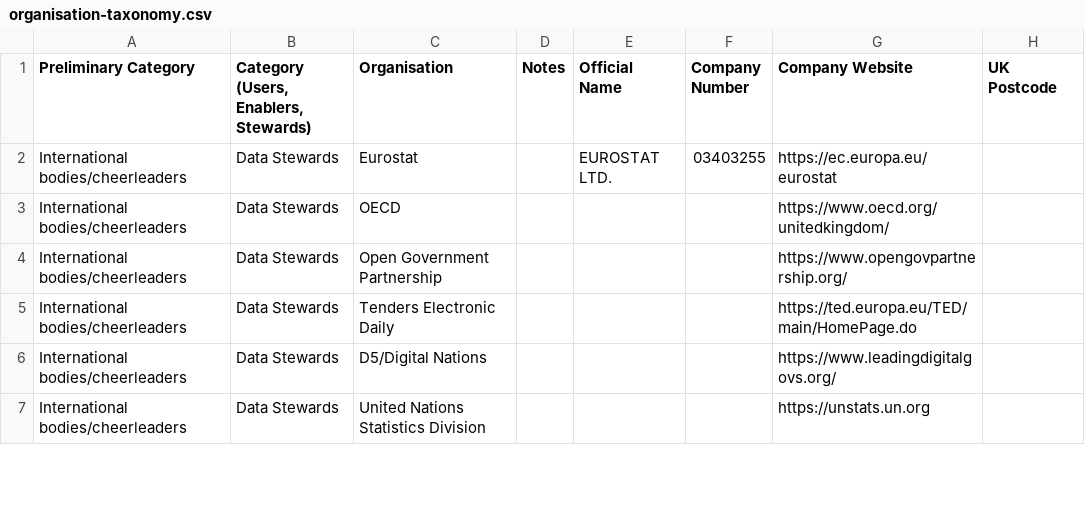
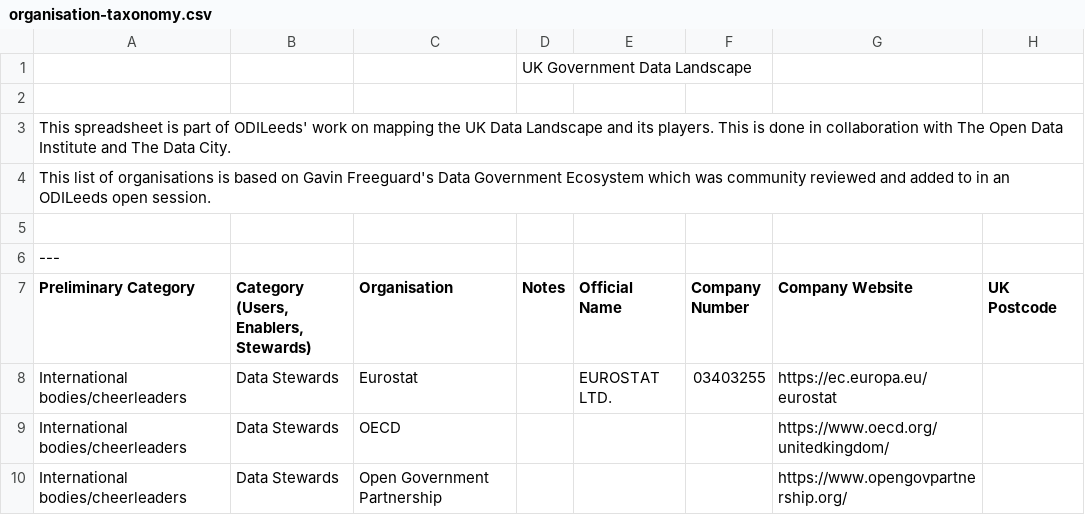
Before and after one commit to opnprd/uk-data-landscape, a CSV file: organisation-taxonomy.csv, drawn as a sheet; only a part is shown; the shorter side is filled out with more unchanged rows.

Commit message:
Flat: latest data (2021-07-20T18:30:21.357Z) {   "date": "2021-07-20T18:30:21.357Z",   "files": [     {       "name": "organisation-taxonomy.csv",       "deltaBytes": 408,       "source": "https://docs.google.com/spreadsheets/u/0/d/1O-lVLR-QVykZ-cq7PlpLzjZGNpEcWaoq5b-ZnGpZWR0/export?format=csv&id=1O-lVLR-QVykZ-cq7PlpLzjZGNpEcWaoq5b-ZnGpZWR0&gid=0"     }   ] }

```diff
--- a/organisation-taxonomy.csv
+++ b/organisation-taxonomy.csv
@@ -1 +1,7 @@
+,,,UK Government Data Landscape,,,,
+,,,,,,,
+This spreadsheet is part of ODILeeds' work on mapping the UK Data Landscape and its players. This is done in collaboration with The Open Data Institute and The Data City.,,,,,,,
+This list of organisations is based on Gavin Freeguard's Data Government Ecosystem which was community reviewed and added to in an ODILeeds open session.,,,,,,,
+,,,,,,,
+---,,,,,,,
 Preliminary Category,"Category (Users, Enablers, Stewards)",Organisation,Notes,Official Name,Company Number,Company Website,UK Postcode
```
